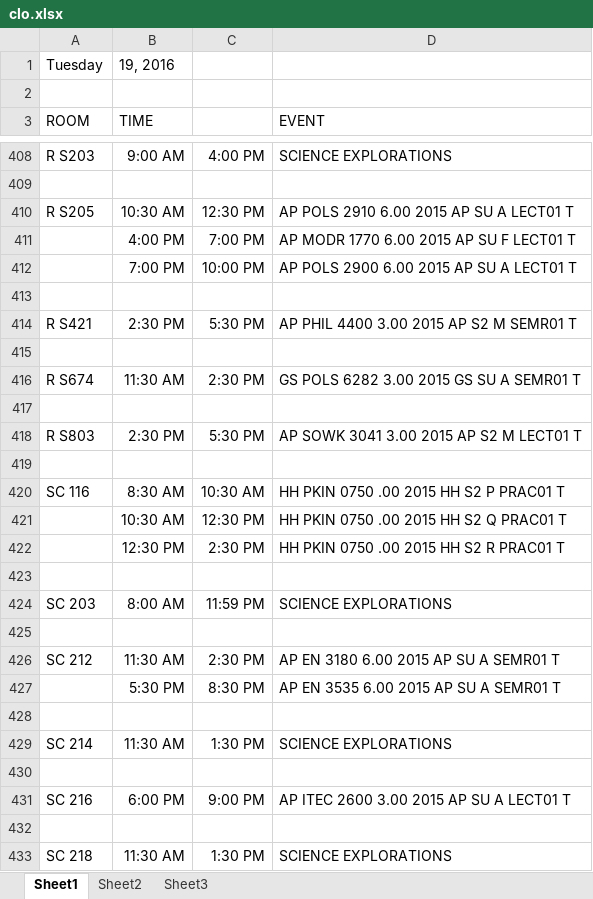
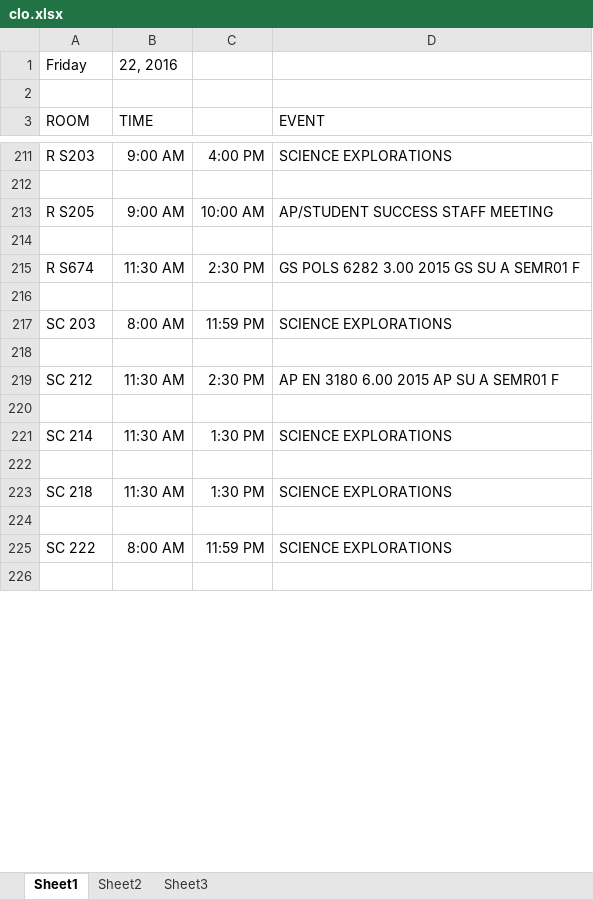
Before and after one commit to jhanperera/ClassOpsLogCreator, an Excel workbook: clo.xlsx, sheet Sheet1, drawn as a sheet; only a part is shown, gaps mark what is left out; the shorter side is filled out with more unchanged rows; values as stored, in another font and other column widths than the file's, no borders; removed rows and columns are numbered as before the commit, all else as after; the diff covers the shown part only; the diff names each change by its address in the sheet, - before the commit and + after, or states it on an @@ line.

```diff
--- a/clo.xlsx (sheet Sheet1)
+++ b/clo.xlsx (sheet Sheet1)
-row 1: Tuesday | 19, 2016
+row 1: Friday | 22, 2016
-B213 (TIME): 10:30 AM
+B213 (TIME): 9:00 AM
-C213: 12:30 PM
+C213: 10:00 AM
-D213 (EVENT): AP POLS 2910 6.00 2015 AP SU A LECT01 T
+D213 (EVENT): AP/STUDENT SUCCESS STAFF MEETING
-row 411:  | 4:00 PM | 7:00 PM | AP MODR 1770 6.00 2015 AP SU F LECT01 T
-row 412:  | 7:00 PM | 10:00 PM | AP POLS 2900 6.00 2015 AP SU A LECT01 T
-row 414: R S421 | 2:30 PM | 5:30 PM | AP PHIL 4400 3.00 2015 AP S2 M SEMR01 T
-row 415: (empty)
-D215 (EVENT): GS POLS 6282 3.00 2015 GS SU A SEMR01 T
+D215 (EVENT): GS POLS 6282 3.00 2015 GS SU A SEMR01 F
-row 417: (empty)
-row 418: R S803 | 2:30 PM | 5:30 PM | AP SOWK 3041 3.00 2015 AP S2 M LECT01 T
-row 419: (empty)
-row 420: SC 116 | 8:30 AM | 10:30 AM | HH PKIN 0750 .00 2015 HH S2 P PRAC01 T
-row 421:  | 10:30 AM | 12:30 PM | HH PKIN 0750 .00 2015 HH S2 Q PRAC01 T
-row 422:  | 12:30 PM | 2:30 PM | HH PKIN 0750 .00 2015 HH S2 R PRAC01 T
-D219 (EVENT): AP EN 3180 6.00 2015 AP SU A SEMR01 T
+D219 (EVENT): AP EN 3180 6.00 2015 AP SU A SEMR01 F
-row 427:  | 5:30 PM | 8:30 PM | AP EN 3535 6.00 2015 AP SU A SEMR01 T
-row 431: SC 216 | 6:00 PM | 9:00 PM | AP ITEC 2600 3.00 2015 AP SU A LECT01 T
-row 432: (empty)
```
Also changed, not shown: 65 added rows, 436 removed rows, 2 moved rows and 95 edited cells elsewhere in this sheet, new.xlsx, 6 other files.
